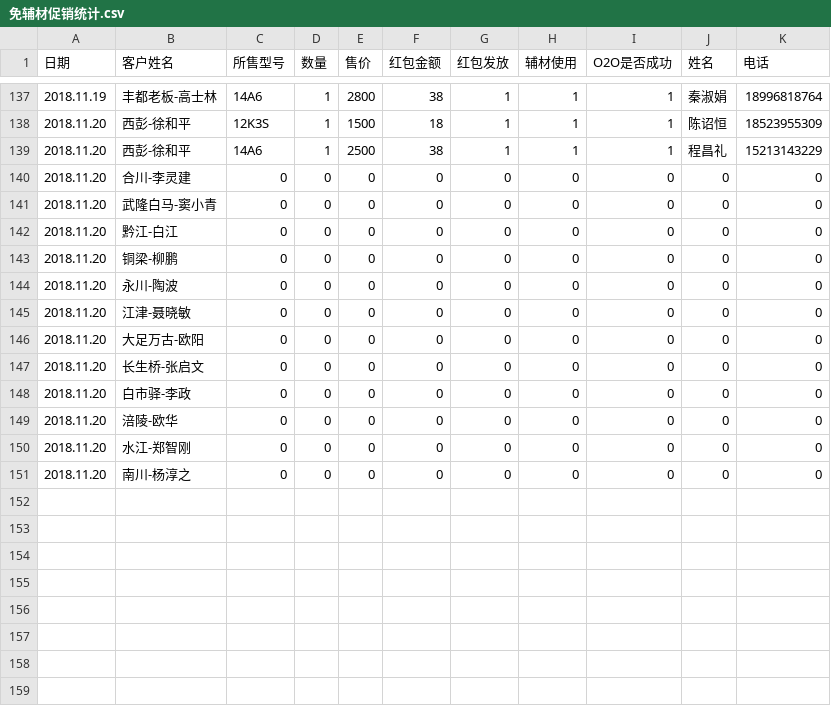
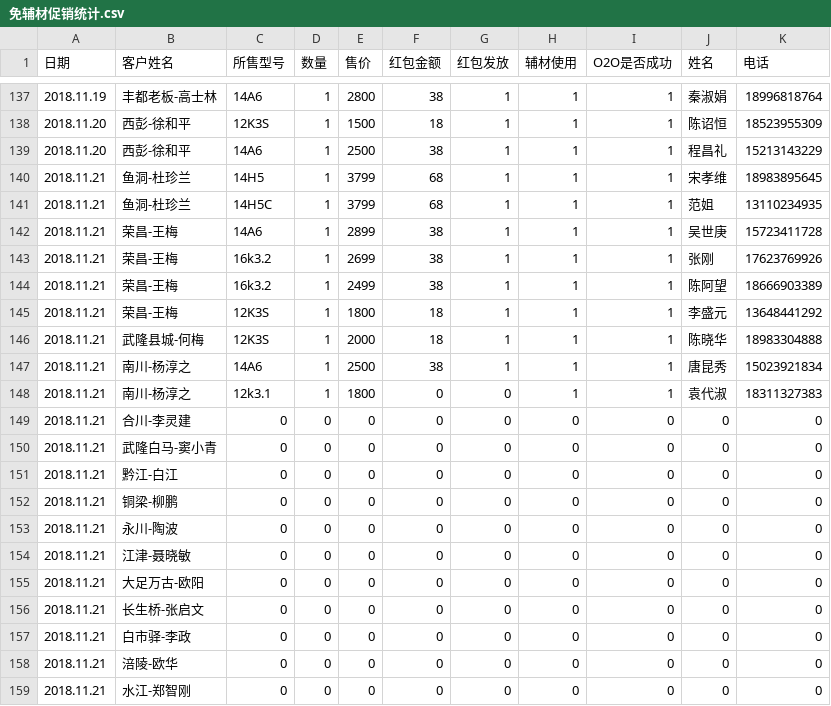
Before and after one commit to wb88517/Feng-chao, a CSV file: 免辅材促销统计.csv, drawn as a sheet; only a part is shown, gaps mark what is left out.

Commit message:
Update 免辅材促销统计.csv

```diff
--- a/免辅材促销统计.csv
+++ b/免辅材促销统计.csv
@@ -139,13 +139,21 @@
 2018.11.20,西彭-徐和平,14A6,1,2500,38,1,1,1,程昌礼,15213143229
-2018.11.20,合川-李灵建,0,0,0,0,0,0,0,0,0
-2018.11.20,武隆白马-窦小青,0,0,0,0,0,0,0,0,0
-2018.11.20,黔江-白江,0,0,0,0,0,0,0,0,0
-2018.11.20,铜梁-柳鹏,0,0,0,0,0,0,0,0,0
-2018.11.20,永川-陶波,0,0,0,0,0,0,0,0,0
-2018.11.20,江津-聂晓敏,0,0,0,0,0,0,0,0,0
-2018.11.20,大足万古-欧阳,0,0,0,0,0,0,0,0,0
-2018.11.20,长生桥-张启文,0,0,0,0,0,0,0,0,0
-2018.11.20,白市驿-李政,0,0,0,0,0,0,0,0,0
-2018.11.20,涪陵-欧华,0,0,0,0,0,0,0,0,0
-2018.11.20,水江-郑智刚,0,0,0,0,0,0,0,0,0
-2018.11.20,南川-杨淳之,0,0,0,0,0,0,0,0,0
+2018.11.21,鱼洞-杜珍兰,14H5,1,3799,68,1,1,1,宋孝维,18983895645
+2018.11.21,鱼洞-杜珍兰,14H5C,1,3799,68,1,1,1,范姐,13110234935
+2018.11.21,荣昌-王梅,14A6,1,2899,38,1,1,1,吴世庚,15723411728
+2018.11.21,荣昌-王梅,16k3.2,1,2699,38,1,1,1,张刚,17623769926
+2018.11.21,荣昌-王梅,16k3.2,1,2499,38,1,1,1,陈阿望,18666903389
+2018.11.21,荣昌-王梅,12K3S,1,1800,18,1,1,1,李盛元,13648441292
+2018.11.21,武隆县城-何梅,12K3S,1,2000,18,1,1,1,陈晓华,18983304888
+2018.11.21,南川-杨淳之,14A6,1,2500,38,1,1,1,唐昆秀,15023921834
+2018.11.21,南川-杨淳之,12k3.1,1,1800,0,0,1,1,袁代淑,18311327383
+2018.11.21,合川-李灵建,0,0,0,0,0,0,0,0,0
+2018.11.21,武隆白马-窦小青,0,0,0,0,0,0,0,0,0
+2018.11.21,黔江-白江,0,0,0,0,0,0,0,0,0
+2018.11.21,铜梁-柳鹏,0,0,0,0,0,0,0,0,0
+2018.11.21,永川-陶波,0,0,0,0,0,0,0,0,0
+2018.11.21,江津-聂晓敏,0,0,0,0,0,0,0,0,0
+2018.11.21,大足万古-欧阳,0,0,0,0,0,0,0,0,0
+2018.11.21,长生桥-张启文,0,0,0,0,0,0,0,0,0
+2018.11.21,白市驿-李政,0,0,0,0,0,0,0,0,0
+2018.11.21,涪陵-欧华,0,0,0,0,0,0,0,0,0
+2018.11.21,水江-郑智刚,0,0,0,0,0,0,0,0,0
```
